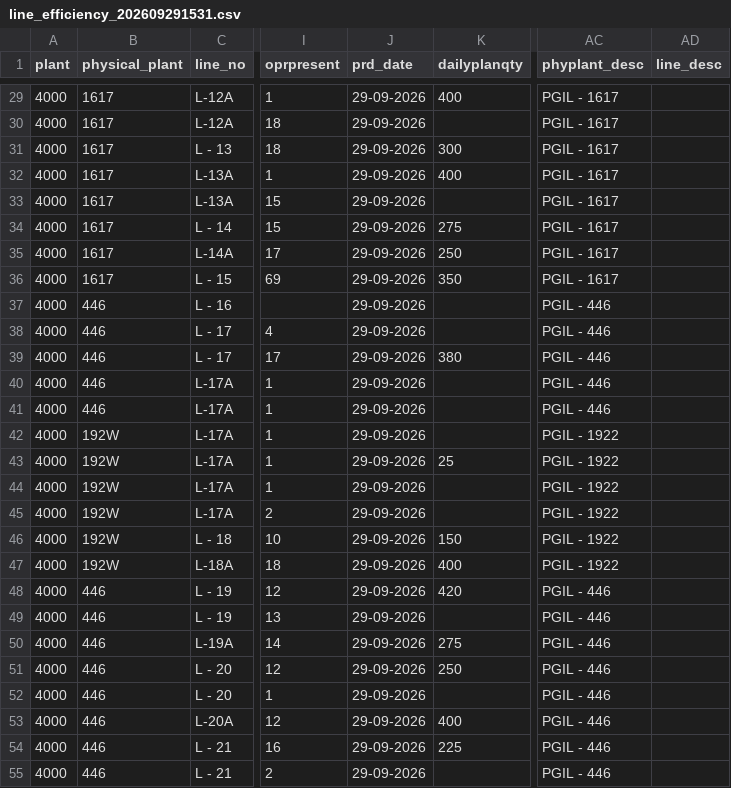
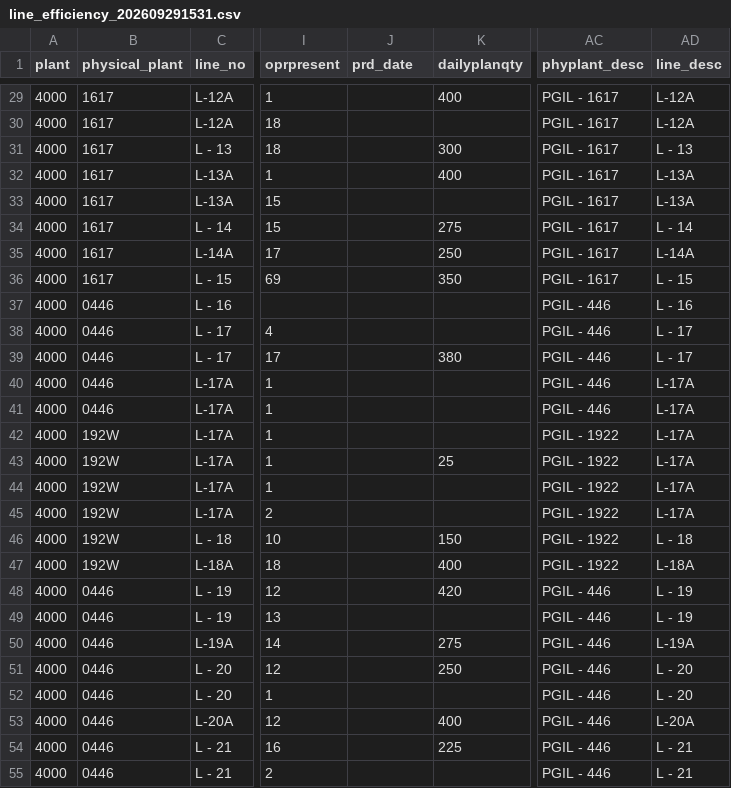
Before and after one commit to SabuSandbox/shipstat_lineEff_WIP, a CSV file: line_efficiency_202609291531.csv, drawn as a sheet; only a part is shown, gaps mark what is left out; the diff covers the shown part only; the diff names each change by its address in the sheet, - before the commit and + after, or states it on an @@ line.

```diff
--- a/line_efficiency_202609291531.csv
+++ b/line_efficiency_202609291531.csv
-J29:J55 (prd_date): 29-09-2026
+J29:J55 (prd_date): (empty)
-AD29:AD30 (line_desc): (empty)
+AD29:AD30 (line_desc): L-12A
-AD31 (line_desc): (empty)
+AD31 (line_desc): L - 13
-AD32:AD33 (line_desc): (empty)
+AD32:AD33 (line_desc): L-13A
-AD34 (line_desc): (empty)
+AD34 (line_desc): L - 14
-AD35 (line_desc): (empty)
+AD35 (line_desc): L-14A
-AD36 (line_desc): (empty)
+AD36 (line_desc): L - 15
-B37:B41 (physical_plant): 446
+B37:B41 (physical_plant): 0446
-AD37 (line_desc): (empty)
+AD37 (line_desc): L - 16
-AD38:AD39 (line_desc): (empty)
+AD38:AD39 (line_desc): L - 17
-AD40:AD45 (line_desc): (empty)
+AD40:AD45 (line_desc): L-17A
-AD46 (line_desc): (empty)
+AD46 (line_desc): L - 18
-AD47 (line_desc): (empty)
+AD47 (line_desc): L-18A
-B48:B55 (physical_plant): 446
+B48:B55 (physical_plant): 0446
-AD48:AD49 (line_desc): (empty)
+AD48:AD49 (line_desc): L - 19
-AD50 (line_desc): (empty)
+AD50 (line_desc): L-19A
-AD51:AD52 (line_desc): (empty)
+AD51:AD52 (line_desc): L - 20
-AD53 (line_desc): (empty)
+AD53 (line_desc): L-20A
-AD54:AD55 (line_desc): (empty)
+AD54:AD55 (line_desc): L - 21
```
Also changed, not shown: 75 edited cells elsewhere in this file, 1 other file.
